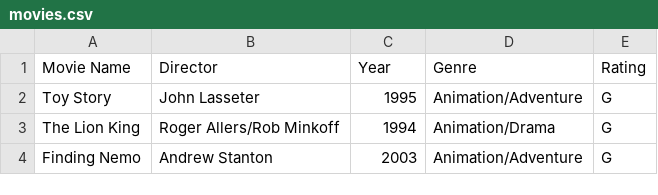
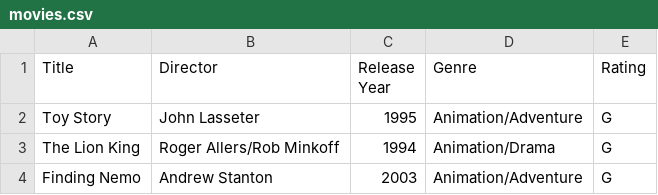
Before and after one commit to AlishyaX/AX_CP3, a CSV file: MovieLibrary/movies.csv, drawn as a sheet; only a part is shown.

Commit message:
Finished my movies library program

```diff
--- a/MovieLibrary/movies.csv
+++ b/MovieLibrary/movies.csv
@@ -1,2 +1,2 @@
-Movie Name,Director,Year,Genre,Rating
+Title,Director,Release Year,Genre,Rating
 Toy Story,John Lasseter,1995,Animation/Adventure,G
```
Also changed, not shown: 2 other files.
